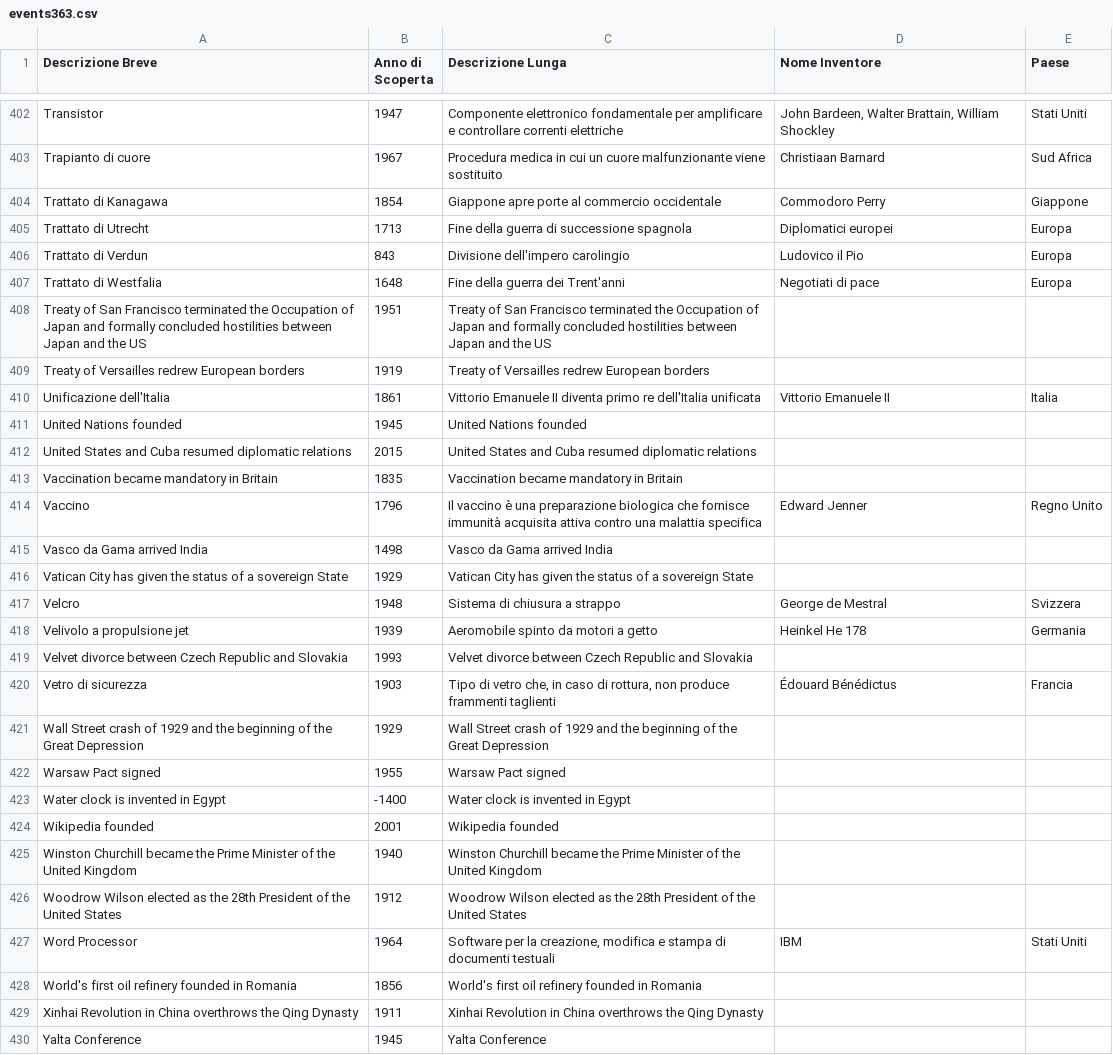
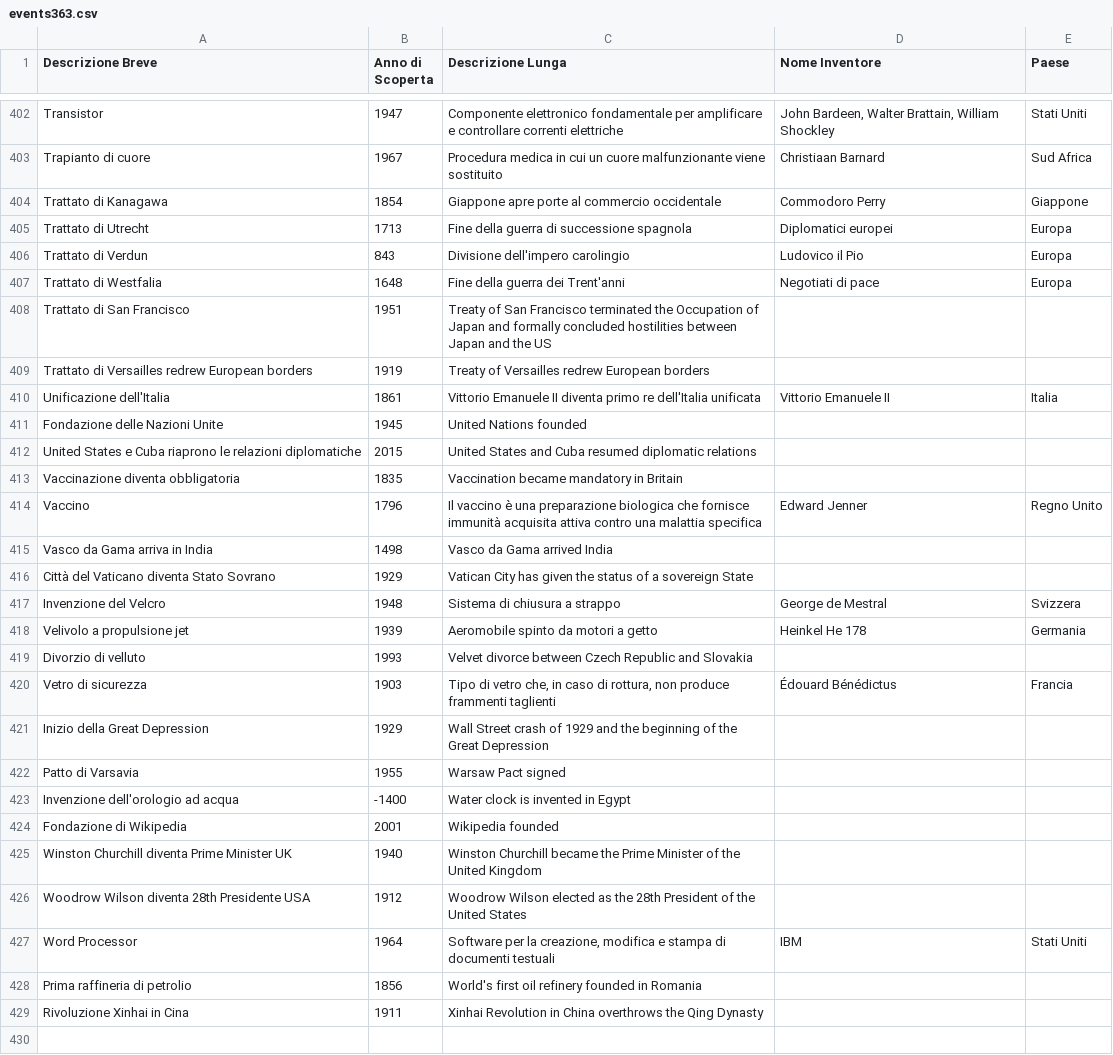
Before and after one commit to frpeddis/TestApp1, a CSV file: events363.csv, drawn as a sheet; only a part is shown, gaps mark what is left out; the diff covers the shown part only.

```diff
--- a/events363.csv
+++ b/events363.csv
@@ -407,24 +407,23 @@ Trattato di Verdun,843,Divisione dell'impero carolingio,Ludovico il Pio,Europa
 Trattato di Westfalia,1648,Fine della guerra dei Trent'anni,Negotiati di pace,Europa
-Treaty of San Francisco terminated the Occupation of Japan and formally concluded hostilities between Japan and the US,1951,Treaty of San Francisco terminated the Occupation of Japan and formally concluded hostilities between Japan and the US, ,
-Treaty of Versailles redrew European borders,1919,Treaty of Versailles redrew European borders, ,
+Trattato di San Francisco,1951,Treaty of San Francisco terminated the Occupation of Japan and formally concluded hostilities between Japan and the US, ,
+Trattato di Versailles redrew European borders,1919,Treaty of Versailles redrew European borders, ,
 Unificazione dell'Italia,1861,Vittorio Emanuele II diventa primo re dell'Italia unificata,Vittorio Emanuele II,Italia
-United Nations founded,1945,United Nations founded, ,
-United States and Cuba resumed diplomatic relations,2015,United States and Cuba resumed diplomatic relations, ,
-Vaccination became mandatory in Britain,1835,Vaccination became mandatory in Britain, ,
+Fondazione delle Nazioni Unite,1945,United Nations founded, ,
+United States e Cuba riaprono le relazioni diplomatiche,2015,United States and Cuba resumed diplomatic relations, ,
+Vaccinazione diventa obbligatoria,1835,Vaccination became mandatory in Britain, ,
 Vaccino,1796,Il vaccino è una preparazione biologica che fornisce immunità acquisita attiva contro una malattia specifica,Edward Jenner,Regno Unito
-Vasco da Gama arrived India,1498,Vasco da Gama arrived India, ,
-Vatican City has given the status of a sovereign State,1929,Vatican City has given the status of a sovereign State, ,
-Velcro,1948,Sistema di chiusura a strappo,George de Mestral,Svizzera
+Vasco da Gama arriva in India,1498,Vasco da Gama arrived India, ,
+Città del Vaticano diventa Stato Sovrano,1929,Vatican City has given the status of a sovereign State, ,
+Invenzione del Velcro,1948,Sistema di chiusura a strappo,George de Mestral,Svizzera
 Velivolo a propulsione jet,1939,Aeromobile spinto da motori a getto,Heinkel He 178,Germania
-Velvet divorce between Czech Republic and Slovakia,1993,Velvet divorce between Czech Republic and Slovakia, ,
+Divorzio di velluto,1993,Velvet divorce between Czech Republic and Slovakia, ,
 Vetro di sicurezza,1903,"Tipo di vetro che, in caso di rottura, non produce frammenti taglienti",Édouard Bénédictus,Francia
-Wall Street crash of 1929 and the beginning of the Great Depression,1929,Wall Street crash of 1929 and the beginning of the Great Depression, ,
-Warsaw Pact signed,1955,Warsaw Pact signed, ,
-Water clock is invented in Egypt,-1400,Water clock is invented in Egypt, ,
-Wikipedia founded,2001,Wikipedia founded, ,
-Winston Churchill became the Prime Minister of the United Kingdom,1940,Winston Churchill became the Prime Minister of the United Kingdom, ,
-Woodrow Wilson elected as the 28th President of the United States,1912,Woodrow Wilson elected as the 28th President of the United States, ,
+Inizio della Great Depression,1929,Wall Street crash of 1929 and the beginning of the Great Depression, ,
+Patto di Varsavia,1955,Warsaw Pact signed, ,
+Invenzione dell'orologio ad acqua,-1400,Water clock is invented in Egypt, ,
+Fondazione di Wikipedia,2001,Wikipedia founded, ,
+Winston Churchill diventa Prime Minister UK,1940,Winston Churchill became the Prime Minister of the United Kingdom, ,
+Woodrow Wilson diventa 28th Presidente USA,1912,Woodrow Wilson elected as the 28th President of the United States, ,
 Word Processor,1964,"Software per la creazione, modifica e stampa di documenti testuali",IBM,Stati Uniti
-World's first oil refinery founded in Romania,1856,World's first oil refinery founded in Romania, ,
-Xinhai Revolution in China overthrows the Qing Dynasty,1911,Xinhai Revolution in China overthrows the Qing Dynasty, ,
-Yalta Conference,1945,Yalta Conference, ,
+Prima raffineria di petrolio,1856,World's first oil refinery founded in Romania, ,
+Rivoluzione Xinhai in Cina,1911,Xinhai Revolution in China overthrows the Qing Dynasty, ,
```
Also changed, not shown: 23 edited cells elsewhere in this file.
